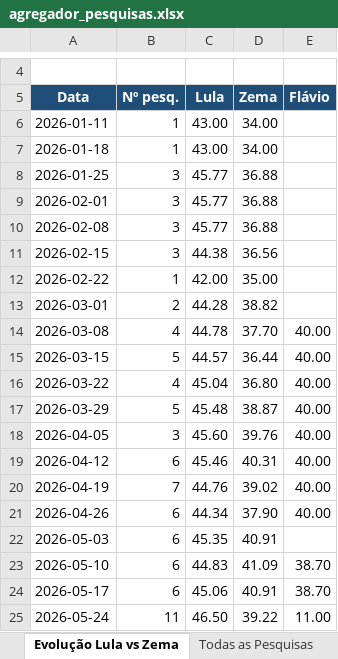
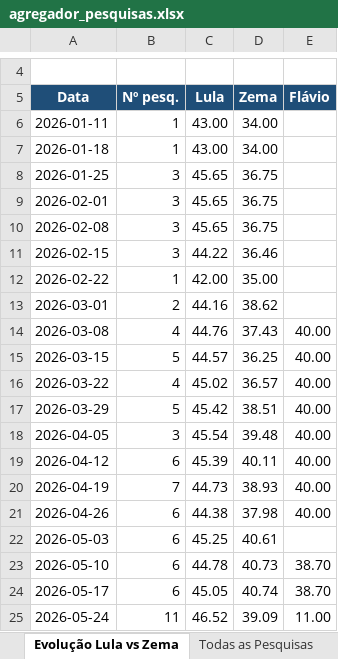
Before and after one commit to anac82/agregador-pesquisas, an Excel workbook: output/agregador_pesquisas.xlsx, sheet Evolução Lula vs Zema, drawn as a sheet; only a part is shown, gaps mark what is left out; values as stored, in another font and other column widths than the file's, no borders; charts and pictures not drawn; the diff names each change by its address in the sheet, - before the commit and + after, or states it on an @@ line.

```diff
--- a/output/agregador_pesquisas.xlsx (sheet Evolução Lula vs Zema)
+++ b/output/agregador_pesquisas.xlsx (sheet Evolução Lula vs Zema)
-C8:C10 (Lula): 45.77
+C8:C10 (Lula): 45.65
-D8:D10 (Zema): 36.88
+D8:D10 (Zema): 36.75
-C11 (Lula): 44.38
+C11 (Lula): 44.22
-D11 (Zema): 36.56
+D11 (Zema): 36.46
-C13 (Lula): 44.28
+C13 (Lula): 44.16
-D13 (Zema): 38.82
+D13 (Zema): 38.62
-C14 (Lula): 44.78
+C14 (Lula): 44.76
-D14 (Zema): 37.70
+D14 (Zema): 37.43
-D15 (Zema): 36.44
+D15 (Zema): 36.25
-C16 (Lula): 45.04
+C16 (Lula): 45.02
-D16 (Zema): 36.80
+D16 (Zema): 36.57
-C17 (Lula): 45.48
+C17 (Lula): 45.42
-D17 (Zema): 38.87
+D17 (Zema): 38.51
-C18 (Lula): 45.60
+C18 (Lula): 45.54
-D18 (Zema): 39.76
+D18 (Zema): 39.48
-C19 (Lula): 45.46
+C19 (Lula): 45.39
-D19 (Zema): 40.31
+D19 (Zema): 40.11
-C20 (Lula): 44.76
+C20 (Lula): 44.73
-D20 (Zema): 39.02
+D20 (Zema): 38.93
-C21 (Lula): 44.34
+C21 (Lula): 44.38
-D21 (Zema): 37.90
+D21 (Zema): 37.98
-C22 (Lula): 45.35
+C22 (Lula): 45.25
-D22 (Zema): 40.91
+D22 (Zema): 40.61
-C23 (Lula): 44.83
+C23 (Lula): 44.78
-D23 (Zema): 41.09
+D23 (Zema): 40.73
-C24 (Lula): 45.06
+C24 (Lula): 45.05
-D24 (Zema): 40.91
+D24 (Zema): 40.74
-C25 (Lula): 46.50
+C25 (Lula): 46.52
-D25 (Zema): 39.22
+D25 (Zema): 39.09
```
Also changed, not shown: sheet Evolução 1º Turno, sheet Evolução Lula vs Flávio, sheet 1º Turno, sheet Lula vs Flávio, sheet Resumo, sheet Lula vs Zema, 3 other files.
